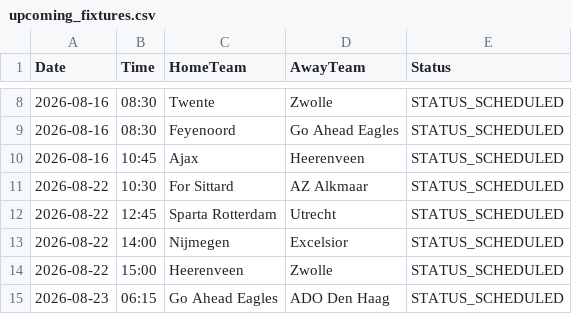
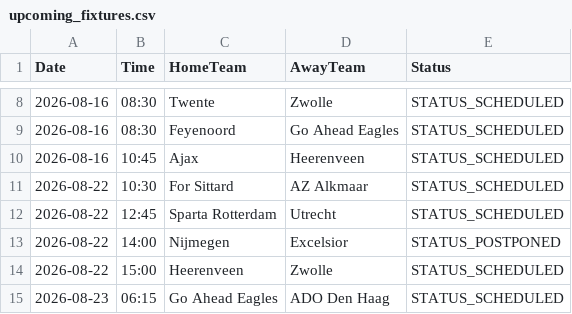
Before and after one commit to gmalbert/netherlands-soccer, a CSV file: data_files/upcoming_fixtures.csv, drawn as a sheet; only a part is shown, gaps mark what is left out.

```diff
--- a/data_files/upcoming_fixtures.csv
+++ b/data_files/upcoming_fixtures.csv
@@ -12,3 +12,3 @@ Date,Time,HomeTeam,AwayTeam,Status
 2026-08-22,12:45,Sparta Rotterdam,Utrecht,STATUS_SCHEDULED
-2026-08-22,14:00,Nijmegen,Excelsior,STATUS_SCHEDULED
+2026-08-22,14:00,Nijmegen,Excelsior,STATUS_POSTPONED
 2026-08-22,15:00,Heerenveen,Zwolle,STATUS_SCHEDULED
```
Also changed, not shown: data_files/all_teams.csv, data_files/poisson_metrics_history.csv, 9 other files.
